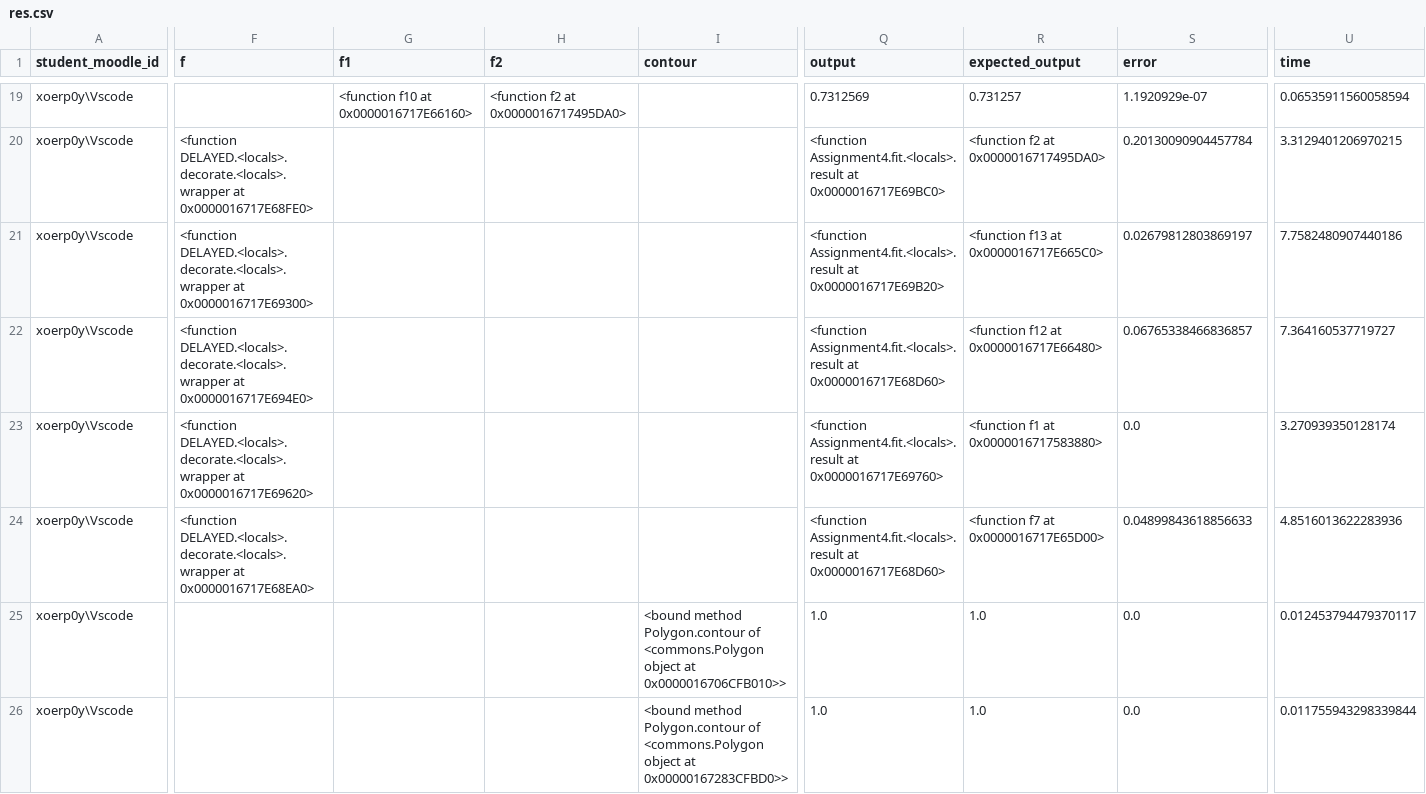
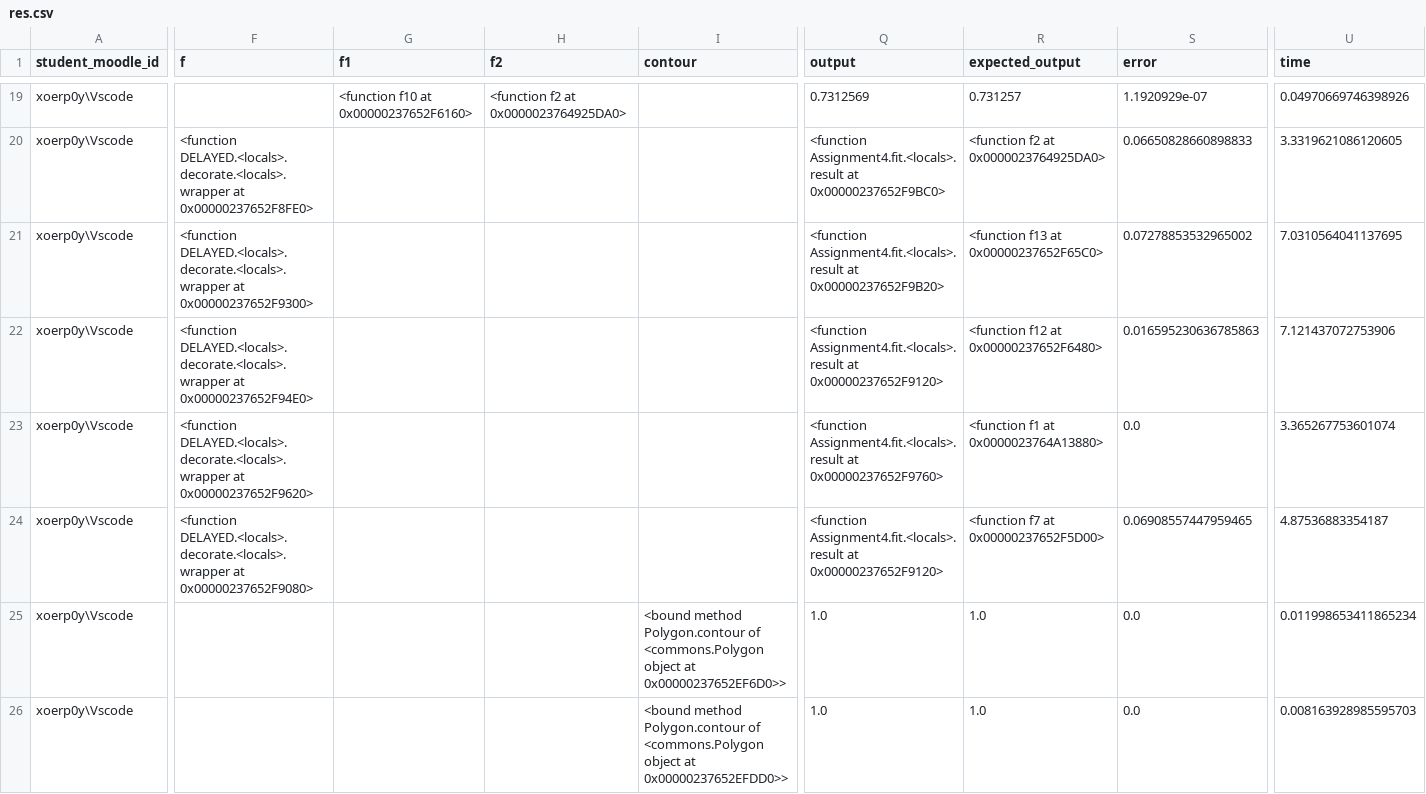
Before and after one commit to OfekYabo/Numerical-analysis, a CSV file: Ass5/res.csv, drawn as a sheet; only a part is shown, gaps mark what is left out; the diff covers the shown part only; the diff names each change by its address in the sheet, - before the commit and + after, or states it on an @@ line.

```diff
--- a/Ass5/res.csv
+++ b/Ass5/res.csv
-G19 (f1): <function f10 at 0x0000016717E66160>
+G19 (f1): <function f10 at 0x00000237652F6160>
-H19 (f2): <function f2 at 0x0000016717495DA0>
+H19 (f2): <function f2 at 0x0000023764925DA0>
-U19 (time): 0.06535911560058594
+U19 (time): 0.04970669746398926
-F20 (f): …DELAYED.<locals>.decorate.<locals>.wrapper at 0x0000016717E68FE0>
+F20 (f): …DELAYED.<locals>.decorate.<locals>.wrapper at 0x00000237652F8FE0>
-Q20 (output): …Assignment4.fit.<locals>.result at 0x0000016717E69BC0>
+Q20 (output): …Assignment4.fit.<locals>.result at 0x00000237652F9BC0>
-R20 (expected_output): <function f2 at 0x0000016717495DA0>
+R20 (expected_output): <function f2 at 0x0000023764925DA0>
-S20 (error): 0.20130090904457784
+S20 (error): 0.06650828660898833
-U20 (time): 3.3129401206970215
+U20 (time): 3.3319621086120605
-F21 (f): …DELAYED.<locals>.decorate.<locals>.wrapper at 0x0000016717E69300>
+F21 (f): …DELAYED.<locals>.decorate.<locals>.wrapper at 0x00000237652F9300>
-Q21 (output): …Assignment4.fit.<locals>.result at 0x0000016717E69B20>
+Q21 (output): …Assignment4.fit.<locals>.result at 0x00000237652F9B20>
-R21 (expected_output): <function f13 at 0x0000016717E665C0>
+R21 (expected_output): <function f13 at 0x00000237652F65C0>
-S21 (error): 0.02679812803869197
+S21 (error): 0.07278853532965002
-U21 (time): 7.7582480907440186
+U21 (time): 7.0310564041137695
-F22 (f): …DELAYED.<locals>.decorate.<locals>.wrapper at 0x0000016717E694E0>
+F22 (f): …DELAYED.<locals>.decorate.<locals>.wrapper at 0x00000237652F94E0>
-Q22 (output): …Assignment4.fit.<locals>.result at 0x0000016717E68D60>
+Q22 (output): …Assignment4.fit.<locals>.result at 0x00000237652F9120>
-R22 (expected_output): <function f12 at 0x0000016717E66480>
+R22 (expected_output): <function f12 at 0x00000237652F6480>
-S22 (error): 0.06765338466836857
+S22 (error): 0.016595230636785863
-U22 (time): 7.364160537719727
+U22 (time): 7.121437072753906
-F23 (f): …DELAYED.<locals>.decorate.<locals>.wrapper at 0x0000016717E69620>
+F23 (f): …DELAYED.<locals>.decorate.<locals>.wrapper at 0x00000237652F9620>
-Q23 (output): …Assignment4.fit.<locals>.result at 0x0000016717E69760>
+Q23 (output): …Assignment4.fit.<locals>.result at 0x00000237652F9760>
-R23 (expected_output): <function f1 at 0x0000016717583880>
+R23 (expected_output): <function f1 at 0x0000023764A13880>
-U23 (time): 3.270939350128174
+U23 (time): 3.365267753601074
-F24 (f): …DELAYED.<locals>.decorate.<locals>.wrapper at 0x0000016717E68EA0>
+F24 (f): …DELAYED.<locals>.decorate.<locals>.wrapper at 0x00000237652F9080>
-Q24 (output): …Assignment4.fit.<locals>.result at 0x0000016717E68D60>
+Q24 (output): …Assignment4.fit.<locals>.result at 0x00000237652F9120>
-R24 (expected_output): <function f7 at 0x0000016717E65D00>
+R24 (expected_output): <function f7 at 0x00000237652F5D00>
-S24 (error): 0.04899843618856633
+S24 (error): 0.06908557447959465
-U24 (time): 4.8516013622283936
+U24 (time): 4.87536883354187
-I25 (contour): …object at 0x0000016706CFB010>>
+I25 (contour): …object at 0x00000237652EF6D0>>
-U25 (time): 0.012453794479370117
+U25 (time): 0.011998653411865234
-I26 (contour): …object at 0x00000167283CFBD0>>
+I26 (contour): …object at 0x00000237652EFDD0>>
-U26 (time): 0.011755943298339844
+U26 (time): 0.008163928985595703
```
Also changed, not shown: 100 edited cells elsewhere in this file, 4 other files.
